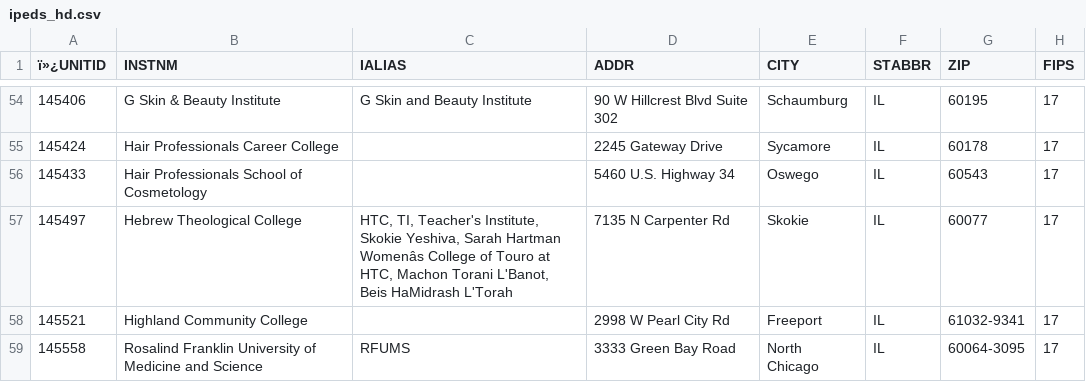
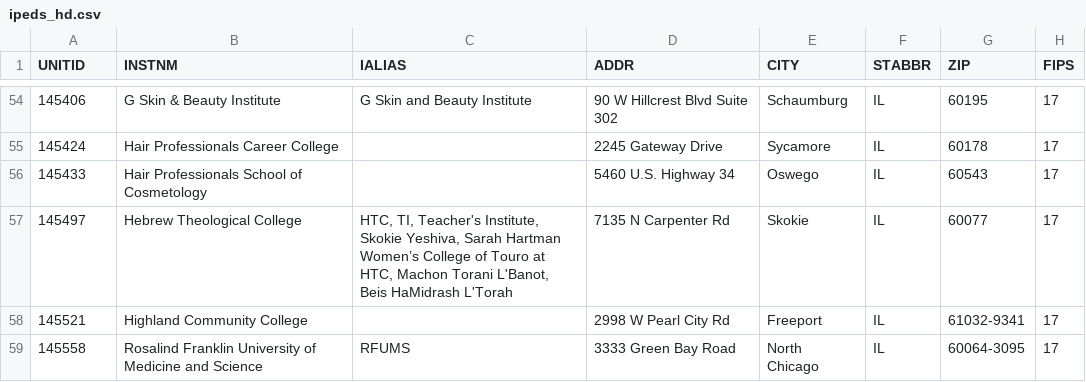
Before and after one commit to noumanmkhan/city-layers, a CSV file: cities/chicago/raw/institutions/ipeds_hd.csv, drawn as a sheet; only a part is shown, gaps mark what is left out; the diff names each change by its address in the sheet, - before the commit and + after, or states it on an @@ line.

```diff
--- a/cities/chicago/raw/institutions/ipeds_hd.csv
+++ b/cities/chicago/raw/institutions/ipeds_hd.csv
-A1: ï»¿UNITID
+A1: UNITID
-C57 (IALIAS): …Sarah Hartman Womenâs College of…
+C57 (IALIAS): …Sarah Hartman Women’s College of…
```
Also changed, not shown: 1 other file.
